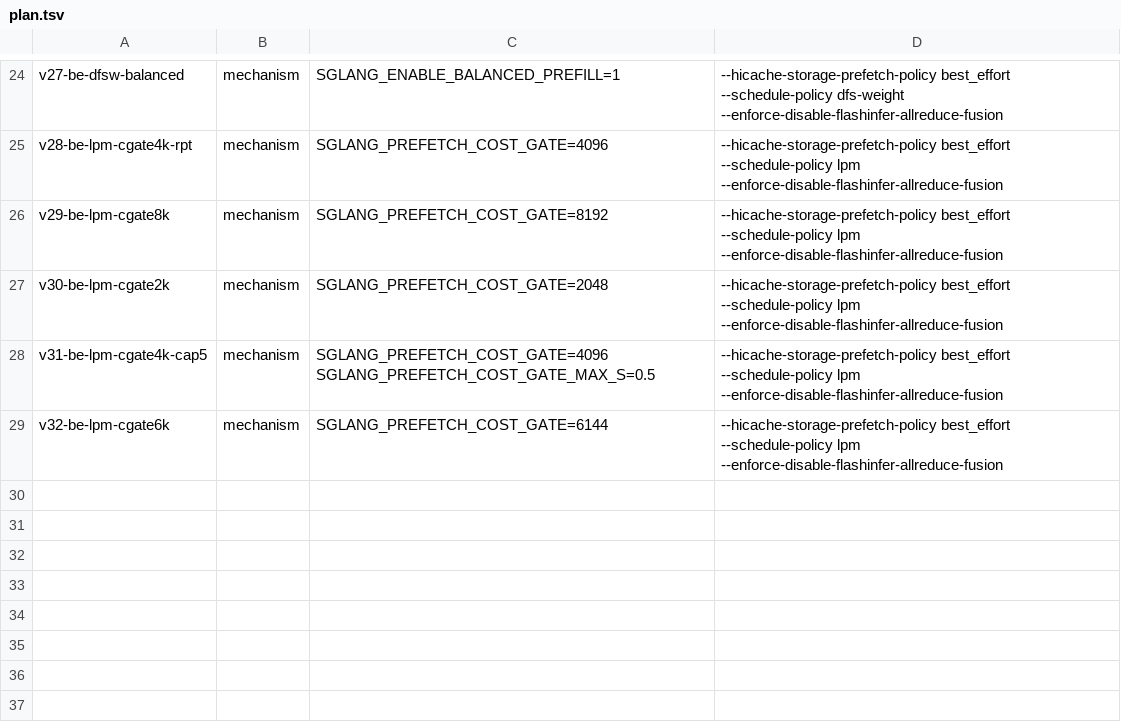
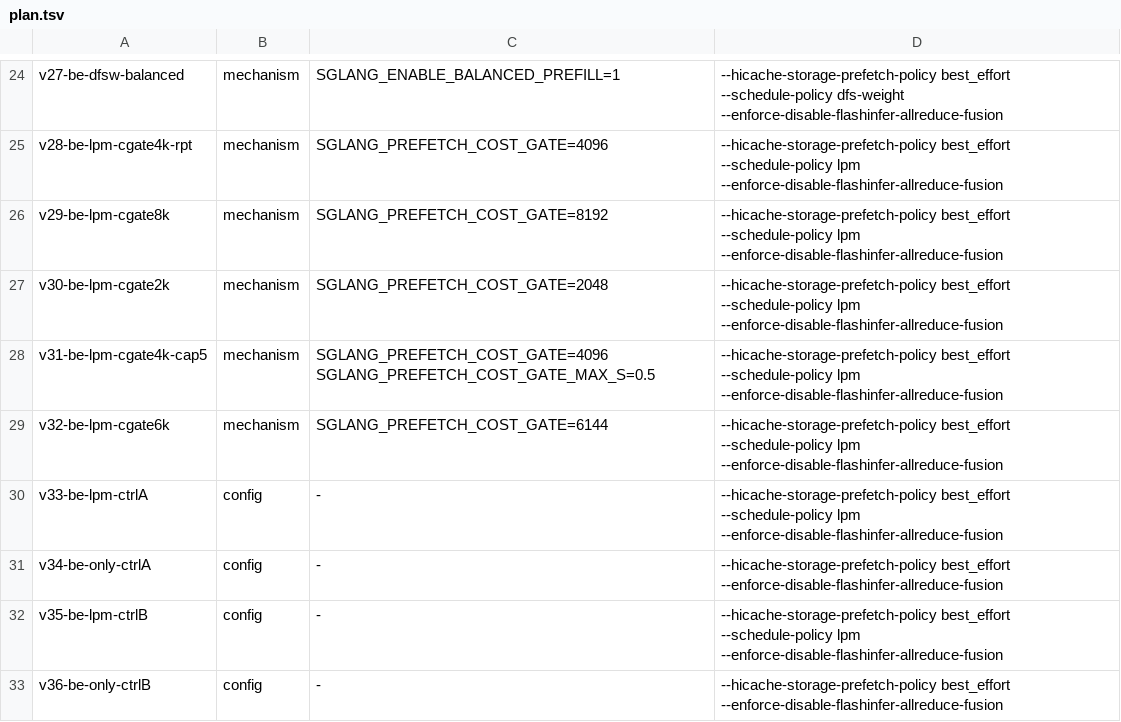
Before and after one commit to sgl-evolve/sglang, a TSV file: plan.tsv, drawn as a sheet; only a part is shown, gaps mark what is left out; the diff names each change by its address in the sheet, - before the commit and + after, or states it on an @@ line.

```diff
--- a/plan.tsv
+++ b/plan.tsv
+row 30: v33-be-lpm-ctrlA | config | - | --hicache-storage-prefetch-policy best_effort --schedule-policy lpm --enforce-disable-flashinfer-allreduce-fusion
+row 31: v34-be-only-ctrlA | config | - | --hicache-storage-prefetch-policy best_effort --enforce-disable-flashinfer-allreduce-fusion
+row 32: v35-be-lpm-ctrlB | config | - | --hicache-storage-prefetch-policy best_effort --schedule-policy lpm --enforce-disable-flashinfer-allreduce-fusion
+row 33: v36-be-only-ctrlB | config | - | --hicache-storage-prefetch-policy best_effort --enforce-disable-flashinfer-allreduce-fusion
```
Also changed, not shown: results.tsv, 6 other files.
